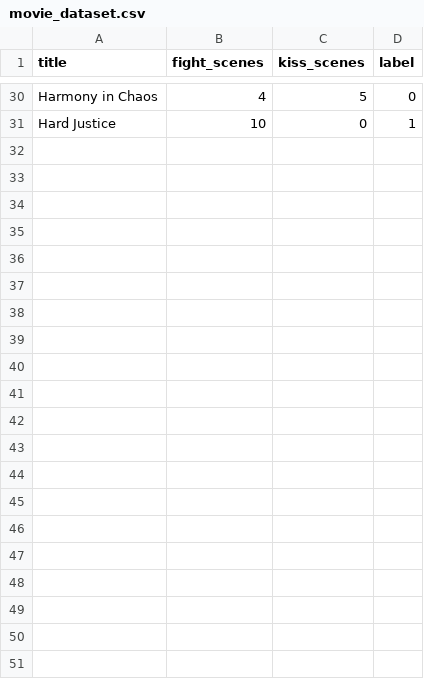
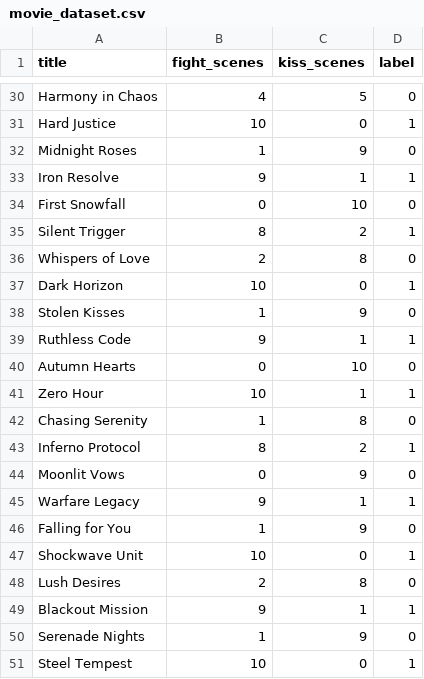
Before and after one commit to yyyyyyfaa/SEP_ALML_GroupD, a CSV file: shapiq_student/movie_dataset.csv, drawn as a sheet; only a part is shown, gaps mark what is left out; the diff names each change by its address in the sheet, - before the commit and + after, or states it on an @@ line.

Commit message:
Dataset vergrößert + G_il funktioniert + Fehler R_im gefunden + Fehler second Term endeckt + mehr prints!!!!

```diff
--- a/shapiq_student/movie_dataset.csv
+++ b/shapiq_student/movie_dataset.csv
+row 32: Midnight Roses | 1 | 9 | 0
+row 33: Iron Resolve | 9 | 1 | 1
+row 34: First Snowfall | 0 | 10 | 0
+row 35: Silent Trigger | 8 | 2 | 1
+row 36: Whispers of Love | 2 | 8 | 0
+row 37: Dark Horizon | 10 | 0 | 1
+row 38: Stolen Kisses | 1 | 9 | 0
+row 39: Ruthless Code | 9 | 1 | 1
+row 40: Autumn Hearts | 0 | 10 | 0
+row 41: Zero Hour | 10 | 1 | 1
+row 42: Chasing Serenity | 1 | 8 | 0
+row 43: Inferno Protocol | 8 | 2 | 1
+row 44: Moonlit Vows | 0 | 9 | 0
+row 45: Warfare Legacy | 9 | 1 | 1
+row 46: Falling for You | 1 | 9 | 0
+row 47: Shockwave Unit | 10 | 0 | 1
+row 48: Lush Desires | 2 | 8 | 0
+row 49: Blackout Mission | 9 | 1 | 1
+row 50: Serenade Nights | 1 | 9 | 0
+row 51: Steel Tempest | 10 | 0 | 1
```
Also changed, not shown: 2 other files.
